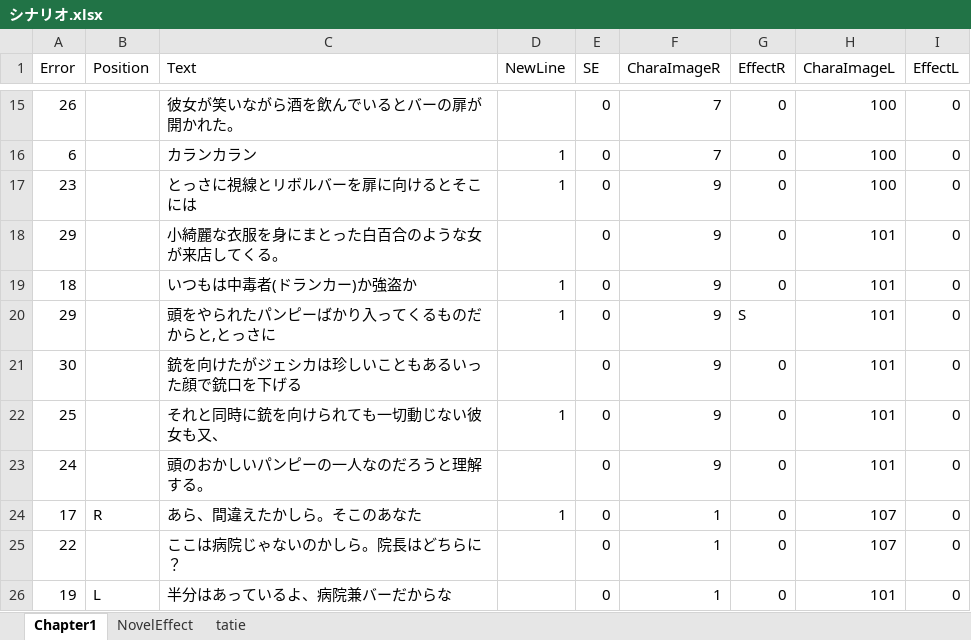
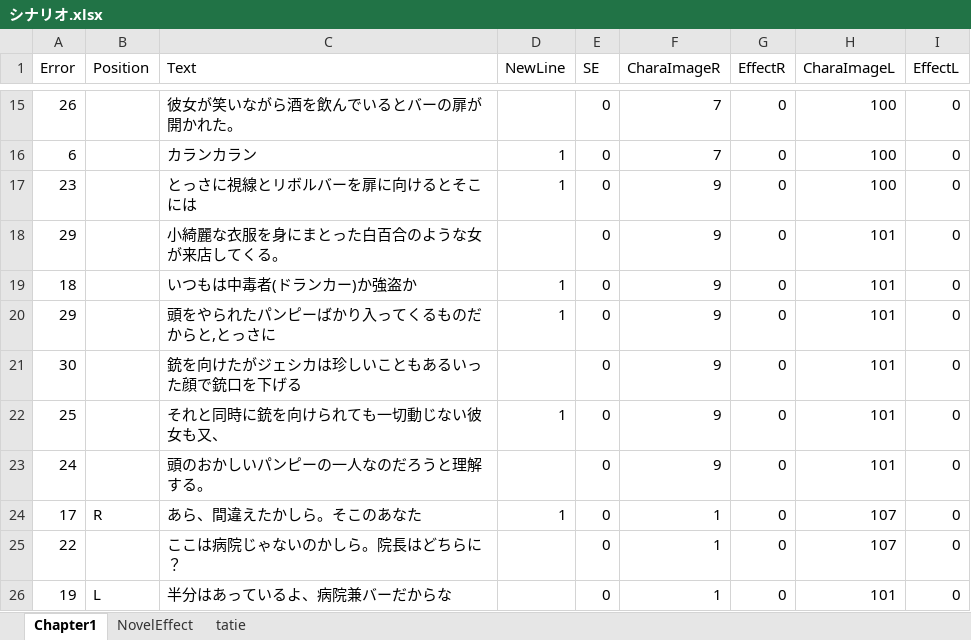
Before and after one commit to asaburo3983/LoveBullet, an Excel workbook: 管理/素材用エクセル/シナリオ.xlsx, sheet Chapter1, drawn as a sheet; only a part is shown, gaps mark what is left out; values as stored, in another font and other column widths than the file's, no borders; conditional formats not drawn; the diff names each change by its address in the sheet, - before the commit and + after, or states it on an @@ line.

```diff
--- a/管理/素材用エクセル/シナリオ.xlsx (sheet Chapter1)
+++ b/管理/素材用エクセル/シナリオ.xlsx (sheet Chapter1)
-G20 (EffectR): S
+G20 (EffectR): 0
```
Also changed, not shown: 15 other files.
